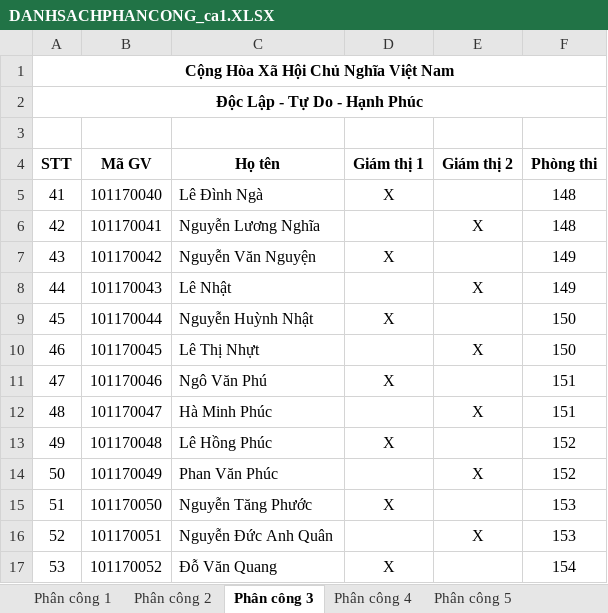
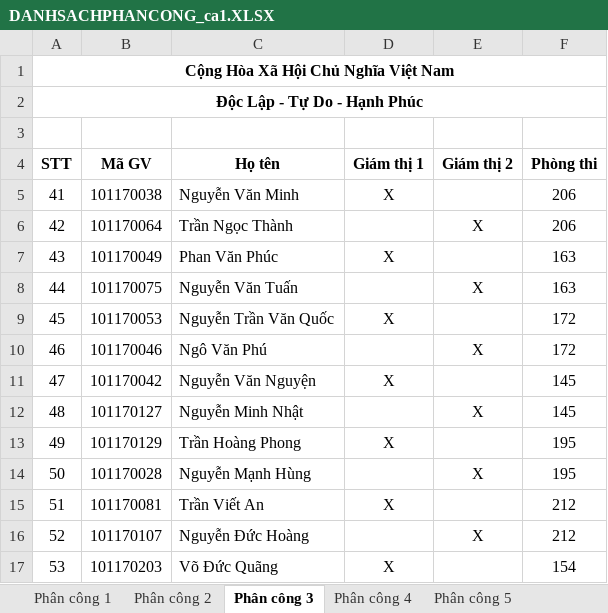
Before and after one commit to manhcopc/assignment_system, an Excel workbook: output/DANHSACHPHANCONG_ca1.XLSX, sheet Phân công 3, drawn as a sheet; only a part is shown; values as stored, in another font and other column widths than the file's, no borders; the diff covers the shown part only; the diff names each change by its address in the sheet, - before the commit and + after, or states it on an @@ line.

```diff
--- a/output/DANHSACHPHANCONG_ca1.XLSX (sheet Phân công 3)
+++ b/output/DANHSACHPHANCONG_ca1.XLSX (sheet Phân công 3)
-B5 (Mã GV): 101170040
+B5 (Mã GV): 101170038
-C5 (Họ tên): Lê Đình Ngà
+C5 (Họ tên): Nguyễn Văn Minh
-F5:F6 (Phòng thi): 148
+F5:F6 (Phòng thi): 206
-B6 (Mã GV): 101170041
+B6 (Mã GV): 101170064
-C6 (Họ tên): Nguyễn Lương Nghĩa
+C6 (Họ tên): Trần Ngọc Thành
-B7 (Mã GV): 101170042
+B7 (Mã GV): 101170049
-C7 (Họ tên): Nguyễn Văn Nguyện
+C7 (Họ tên): Phan Văn Phúc
-F7:F8 (Phòng thi): 149
+F7:F8 (Phòng thi): 163
-B8 (Mã GV): 101170043
+B8 (Mã GV): 101170075
-C8 (Họ tên): Lê Nhật
+C8 (Họ tên): Nguyễn Văn Tuấn
-B9 (Mã GV): 101170044
+B9 (Mã GV): 101170053
-C9 (Họ tên): Nguyễn Huỳnh Nhật
+C9 (Họ tên): Nguyễn Trần Văn Quốc
-F9:F10 (Phòng thi): 150
+F9:F10 (Phòng thi): 172
-B10 (Mã GV): 101170045
+B10 (Mã GV): 101170046
-C10 (Họ tên): Lê Thị Nhựt
+C10 (Họ tên): Ngô Văn Phú
-B11 (Mã GV): 101170046
+B11 (Mã GV): 101170042
-C11 (Họ tên): Ngô Văn Phú
+C11 (Họ tên): Nguyễn Văn Nguyện
-F11:F12 (Phòng thi): 151
+F11:F12 (Phòng thi): 145
-B12 (Mã GV): 101170047
+B12 (Mã GV): 101170127
-C12 (Họ tên): Hà Minh Phúc
+C12 (Họ tên): Nguyễn Minh Nhật
-B13 (Mã GV): 101170048
+B13 (Mã GV): 101170129
-C13 (Họ tên): Lê Hồng Phúc
+C13 (Họ tên): Trần Hoàng Phong
-F13:F14 (Phòng thi): 152
+F13:F14 (Phòng thi): 195
-B14 (Mã GV): 101170049
+B14 (Mã GV): 101170028
-C14 (Họ tên): Phan Văn Phúc
+C14 (Họ tên): Nguyễn Mạnh Hùng
-B15 (Mã GV): 101170050
+B15 (Mã GV): 101170081
-C15 (Họ tên): Nguyễn Tăng Phước
+C15 (Họ tên): Trần Viết An
-F15:F16 (Phòng thi): 153
+F15:F16 (Phòng thi): 212
-B16 (Mã GV): 101170051
+B16 (Mã GV): 101170107
-C16 (Họ tên): Nguyễn Đức Anh Quân
+C16 (Họ tên): Nguyễn Đức Hoàng
-B17 (Mã GV): 101170052
+B17 (Mã GV): 101170203
-C17 (Họ tên): Đỗ Văn Quang
+C17 (Họ tên): Võ Đức Quãng
```
Also changed, not shown: 20 edited cells elsewhere in this sheet, sheet Phân công 2, sheet Phân công 1, sheet Phân công 4, sheet Phân công 5, other sheet tabs, output/DANHSACHGIAMSAT_ca1.XLSX, output/DANHSACHGIAMSAT_ca2.XLSX, 14 other files.
